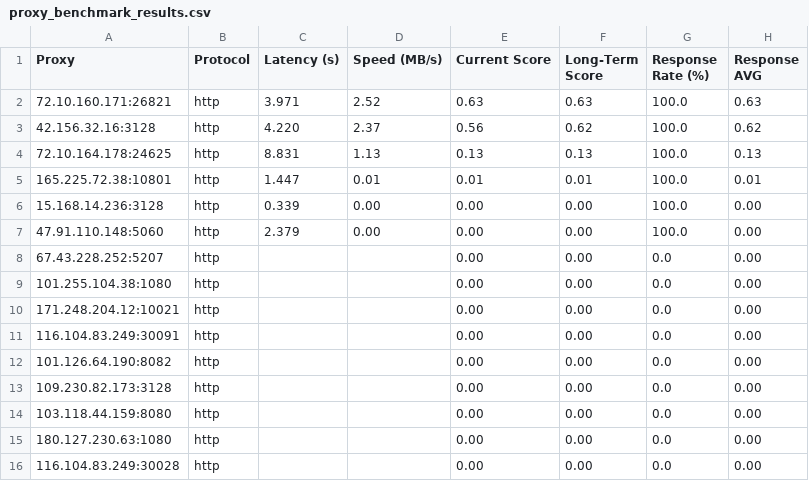
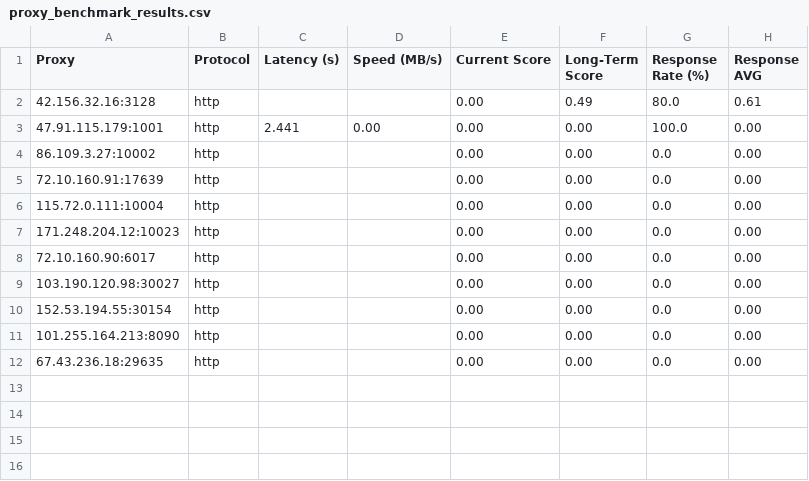
Before and after one commit to rriordan/Proxy-Master, a CSV file: Output/proxy_benchmark_results.csv, drawn as a sheet.

```diff
--- a/Output/proxy_benchmark_results.csv
+++ b/Output/proxy_benchmark_results.csv
@@ -1,16 +1,12 @@
 Proxy,Protocol,Latency (s),Speed (MB/s),Current Score,Long-Term Score,Response Rate (%),Response AVG
-72.10.160.171:26821,http,3.971,2.52,0.63,0.63,100.0,0.63
-42.156.32.16:3128,http,4.220,2.37,0.56,0.62,100.0,0.62
-72.10.164.178:24625,http,8.831,1.13,0.13,0.13,100.0,0.13
-165.225.72.38:10801,http,1.447,0.01,0.01,0.01,100.0,0.01
-15.168.14.236:3128,http,0.339,0.00,0.00,0.00,100.0,0.00
-47.91.110.148:5060,http,2.379,0.00,0.00,0.00,100.0,0.00
-67.43.228.252:5207,http,,,0.00,0.00,0.0,0.00
-101.255.104.38:1080,http,,,0.00,0.00,0.0,0.00
-171.248.204.12:10021,http,,,0.00,0.00,0.0,0.00
-116.104.83.249:30091,http,,,0.00,0.00,0.0,0.00
-101.126.64.190:8082,http,,,0.00,0.00,0.0,0.00
-109.230.82.173:3128,http,,,0.00,0.00,0.0,0.00
-103.118.44.159:8080,http,,,0.00,0.00,0.0,0.00
-180.127.230.63:1080,http,,,0.00,0.00,0.0,0.00
-116.104.83.249:30028,http,,,0.00,0.00,0.0,0.00
+42.156.32.16:3128,http,,,0.00,0.49,80.0,0.61
+47.91.115.179:1001,http,2.441,0.00,0.00,0.00,100.0,0.00
+86.109.3.27:10002,http,,,0.00,0.00,0.0,0.00
+72.10.160.91:17639,http,,,0.00,0.00,0.0,0.00
+115.72.0.111:10004,http,,,0.00,0.00,0.0,0.00
+171.248.204.12:10023,http,,,0.00,0.00,0.0,0.00
+72.10.160.90:6017,http,,,0.00,0.00,0.0,0.00
+103.190.120.98:30027,http,,,0.00,0.00,0.0,0.00
+152.53.194.55:30154,http,,,0.00,0.00,0.0,0.00
+101.255.164.213:8090,http,,,0.00,0.00,0.0,0.00
+67.43.236.18:29635,http,,,0.00,0.00,0.0,0.00
```
Also changed, not shown: Output/proxy_history.csv, 2 other files.
